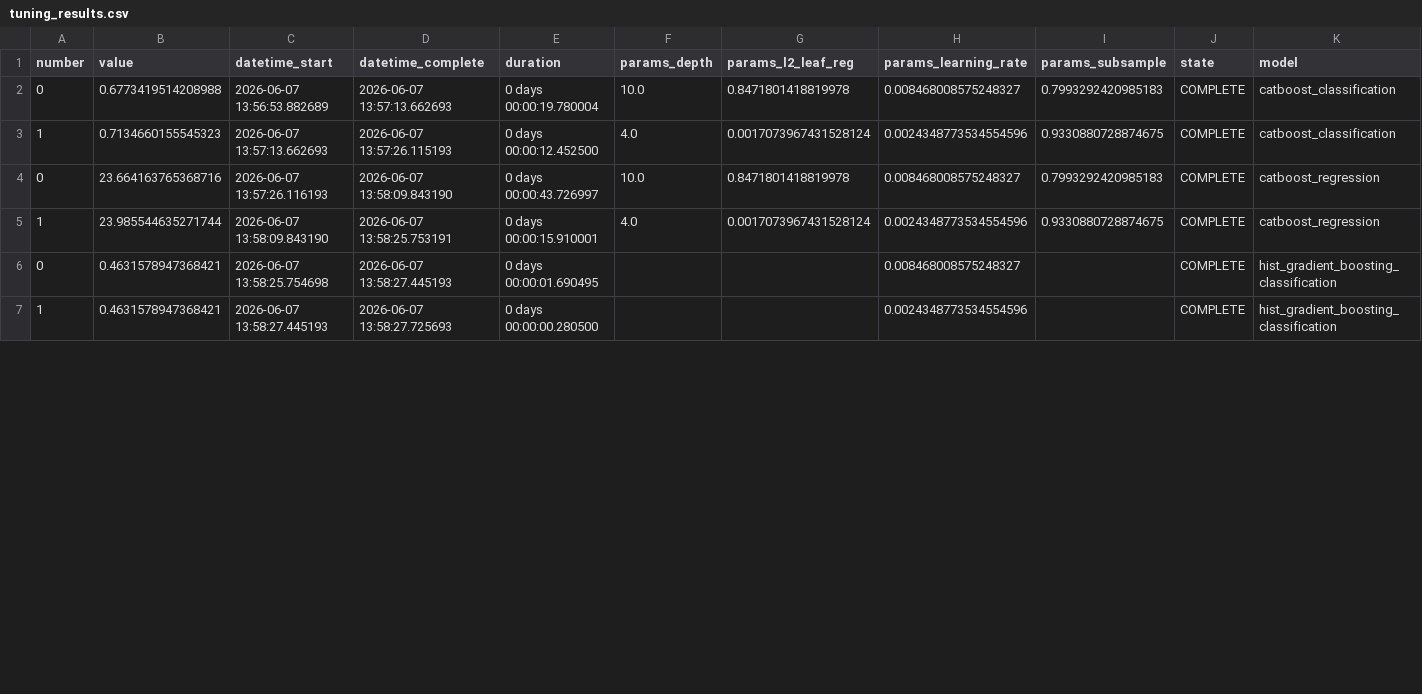
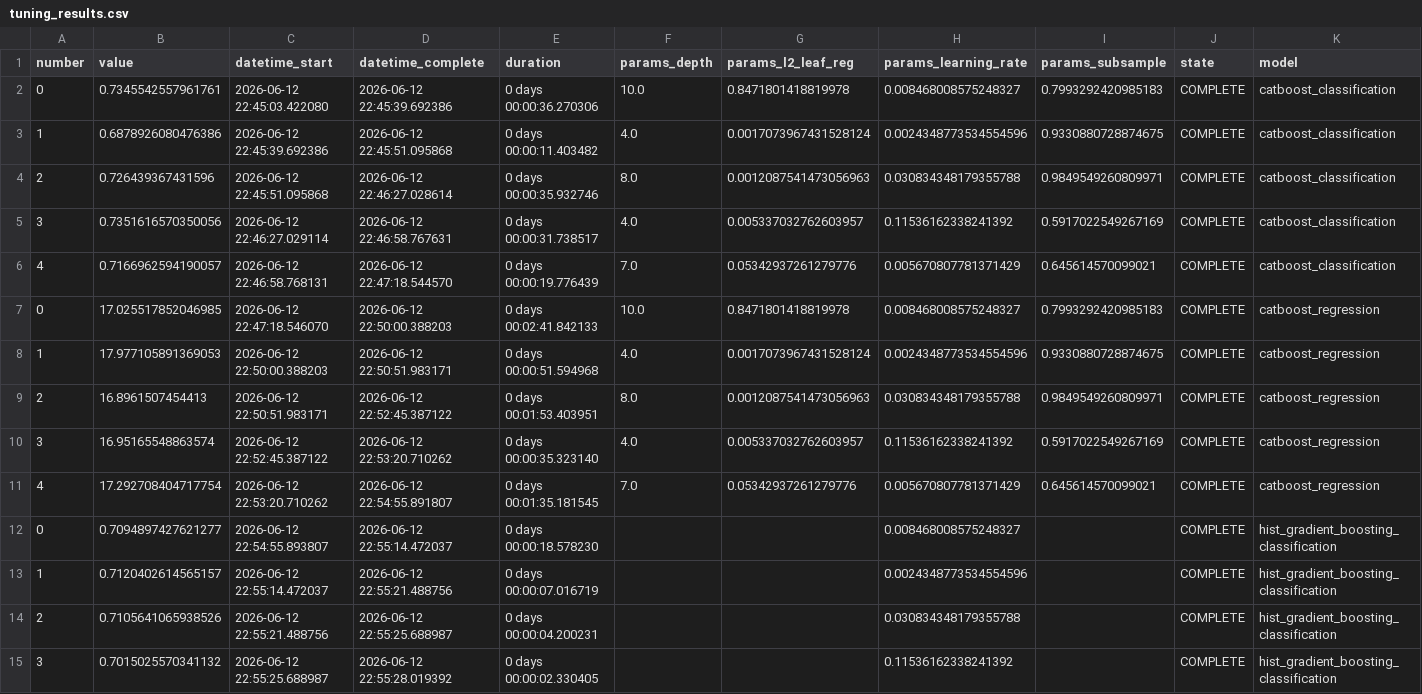
Before and after one commit to magda2307/austin-analysis, a CSV file: models/tuning/tuning_results.csv, drawn as a sheet; only a part is shown; addresses are those after the commit; rows hold the shown columns only; the diff covers the shown part only; the diff names each change by its address in the sheet, - before the commit and + after, or states it on an @@ line.

```diff
--- a/models/tuning/tuning_results.csv
+++ b/models/tuning/tuning_results.csv
-B2 (value): 0.6773419514208988
+B2 (value): 0.7345542557961761
-C2 (datetime_start): 2026-06-07 13:56:53.882689
+C2 (datetime_start): 2026-06-12 22:45:03.422080
-D2 (datetime_complete): 2026-06-07 13:57:13.662693
+D2 (datetime_complete): 2026-06-12 22:45:39.692386
-E2 (duration): 0 days 00:00:19.780004
+E2 (duration): 0 days 00:00:36.270306
-B3 (value): 0.7134660155545323
+B3 (value): 0.6878926080476386
-C3 (datetime_start): 2026-06-07 13:57:13.662693
+C3 (datetime_start): 2026-06-12 22:45:39.692386
-D3 (datetime_complete): 2026-06-07 13:57:26.115193
+D3 (datetime_complete): 2026-06-12 22:45:51.095868
-E3 (duration): 0 days 00:00:12.452500
+E3 (duration): 0 days 00:00:11.403482
+row 4: 2 | 0.726439367431596 | 2026-06-12 22:45:51.095868 | 2026-06-12 22:46:27.028614 | 0 days 00:00:35.932746 | 8.0 | 0.0012087541473056963 | 0.030834348179355788 | 0.9849549260809971 | COMPLETE | catboost_classification
+row 5: 3 | 0.7351616570350056 | 2026-06-12 22:46:27.029114 | 2026-06-12 22:46:58.767631 | 0 days 00:00:31.738517 | 4.0 | 0.005337032762603957 | 0.11536162338241392 | 0.5917022549267169 | COMPLETE | catboost_classification
+row 6: 4 | 0.7166962594190057 | 2026-06-12 22:46:58.768131 | 2026-06-12 22:47:18.544570 | 0 days 00:00:19.776439 | 7.0 | 0.05342937261279776 | 0.005670807781371429 | 0.645614570099021 | COMPLETE | catboost_classification
-B7 (value): 23.664163765368716
+B7 (value): 17.025517852046985
-C7 (datetime_start): 2026-06-07 13:57:26.116193
+C7 (datetime_start): 2026-06-12 22:47:18.546070
-D7 (datetime_complete): 2026-06-07 13:58:09.843190
+D7 (datetime_complete): 2026-06-12 22:50:00.388203
-E7 (duration): 0 days 00:00:43.726997
+E7 (duration): 0 days 00:02:41.842133
-B8 (value): 23.985544635271744
+B8 (value): 17.977105891369053
-C8 (datetime_start): 2026-06-07 13:58:09.843190
+C8 (datetime_start): 2026-06-12 22:50:00.388203
-D8 (datetime_complete): 2026-06-07 13:58:25.753191
+D8 (datetime_complete): 2026-06-12 22:50:51.983171
-E8 (duration): 0 days 00:00:15.910001
+E8 (duration): 0 days 00:00:51.594968
+row 9: 2 | 16.8961507454413 | 2026-06-12 22:50:51.983171 | 2026-06-12 22:52:45.387122 | 0 days 00:01:53.403951 | 8.0 | 0.0012087541473056963 | 0.030834348179355788 | 0.9849549260809971 | COMPLETE | catboost_regression
+row 10: 3 | 16.95165548863574 | 2026-06-12 22:52:45.387122 | 2026-06-12 22:53:20.710262 | 0 days 00:00:35.323140 | 4.0 | 0.005337032762603957 | 0.11536162338241392 | 0.5917022549267169 | COMPLETE | catboost_regression
+row 11: 4 | 17.292708404717754 | 2026-06-12 22:53:20.710262 | 2026-06-12 22:54:55.891807 | 0 days 00:01:35.181545 | 7.0 | 0.05342937261279776 | 0.005670807781371429 | 0.645614570099021 | COMPLETE | catboost_regression
-B12 (value): 0.4631578947368421
+B12 (value): 0.7094897427621277
-C12 (datetime_start): 2026-06-07 13:58:25.754698
+C12 (datetime_start): 2026-06-12 22:54:55.893807
-D12 (datetime_complete): 2026-06-07 13:58:27.445193
+D12 (datetime_complete): 2026-06-12 22:55:14.472037
-E12 (duration): 0 days 00:00:01.690495
+E12 (duration): 0 days 00:00:18.578230
-B13 (value): 0.4631578947368421
+B13 (value): 0.7120402614565157
-C13 (datetime_start): 2026-06-07 13:58:27.445193
+C13 (datetime_start): 2026-06-12 22:55:14.472037
-D13 (datetime_complete): 2026-06-07 13:58:27.725693
+D13 (datetime_complete): 2026-06-12 22:55:21.488756
-E13 (duration): 0 days 00:00:00.280500
+E13 (duration): 0 days 00:00:07.016719
+row 14: 2 | 0.7105641065938526 | 2026-06-12 22:55:21.488756 | 2026-06-12 22:55:25.688987 | 0 days 00:00:04.200231 |  |  | 0.030834348179355788 |  | COMPLETE | hist_gradient_boosting_classification
+row 15: 3 | 0.7015025570341132 | 2026-06-12 22:55:25.688987 | 2026-06-12 22:55:28.019392 | 0 days 00:00:02.330405 |  |  | 0.11536162338241392 |  | COMPLETE | hist_gradient_boosting_classification
```
Also changed, not shown: 4 added rows and 8 edited cells elsewhere in this file, models/tuning/best_params.csv, 18 other files.
